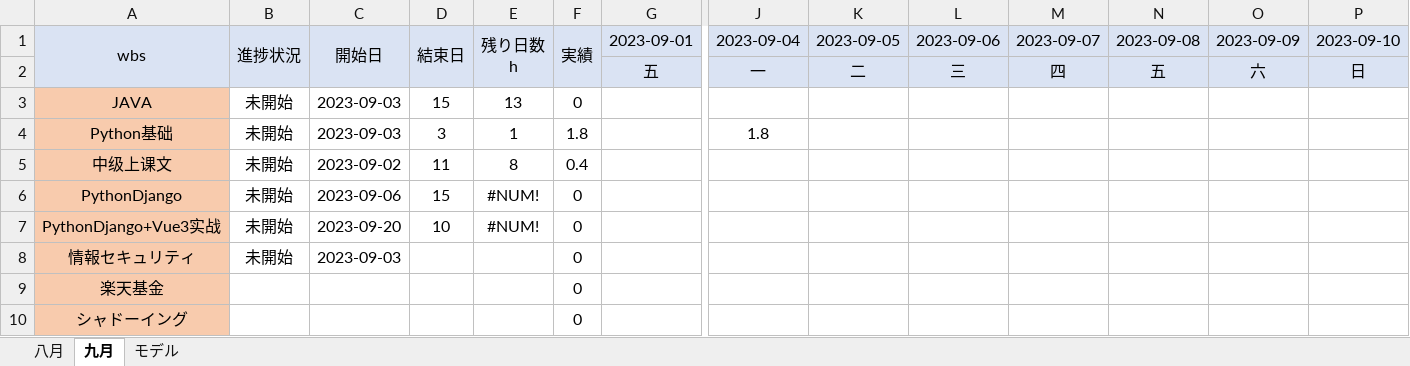
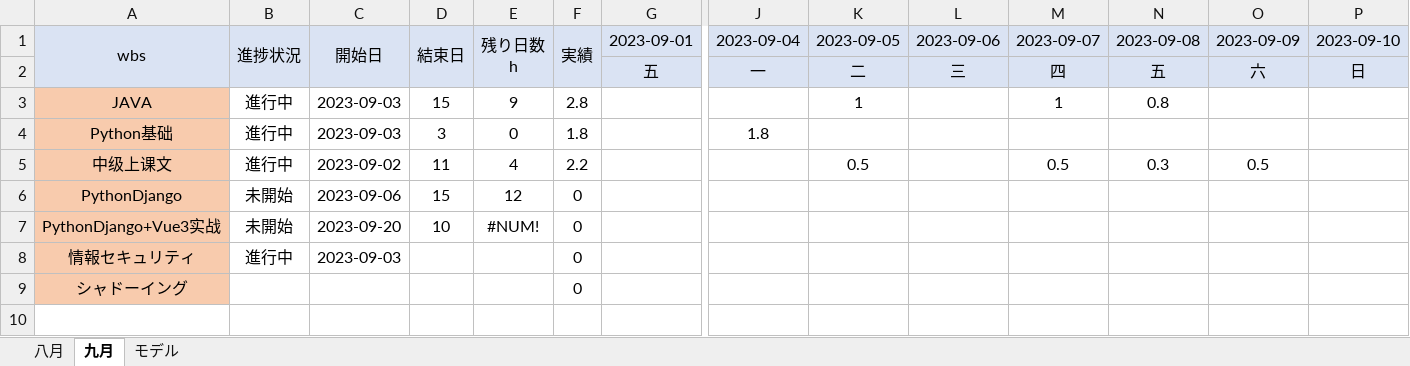
Before and after one commit to NagatoroHayase/memo, an Excel workbook: 01 計画/2023進捗管理表.xlsx, sheet 九月, drawn as a sheet; only a part is shown, gaps mark what is left out; values as stored, in another font and other column widths than the file's, no borders; rows hold the shown columns only; the diff names each change by its address in the sheet, - before the commit and + after, or states it on an @@ line.

```diff
--- a/01 計画/2023進捗管理表.xlsx (sheet 九月)
+++ b/01 計画/2023進捗管理表.xlsx (sheet 九月)
-B3:B5: 未開始
+B3:B5: 進行中
-E3: 13
+E3: 9
-F3: 0
+F3: 2.8
-K3: (empty)
+K3: 1
-M3: (empty)
+M3: 1
-N3: (empty)
+N3: 0.8
-E4: 1
+E4: 0
-E5: 8
+E5: 4
-F5: 0.4
+F5: 2.2
-K5: (empty)
+K5: 0.5
-M5: (empty)
+M5: 0.5
-N5: (empty)
+N5: 0.3
-O5: (empty)
+O5: 0.5
-E6: #NUM!
+E6: 12
-B8: 未開始
+B8: 進行中
-row 9: 楽天基金 |  |  |  |  | 0
```
Also changed, not shown: 2 other files.
